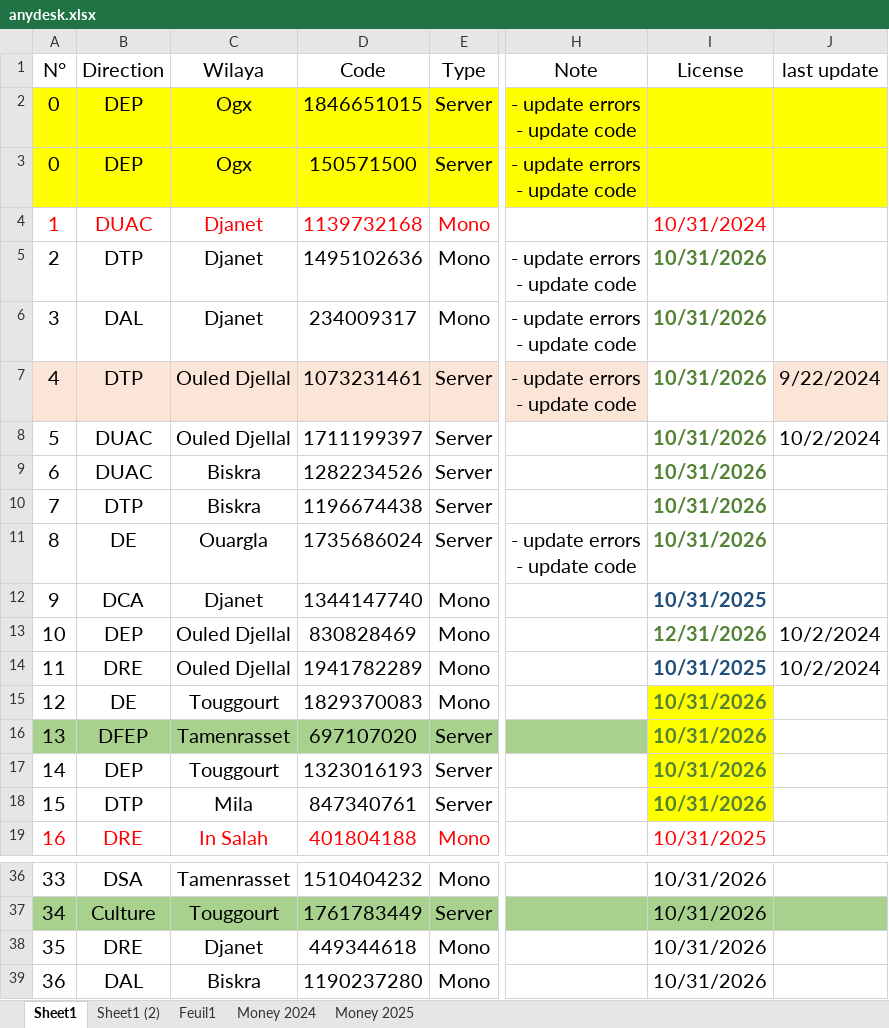
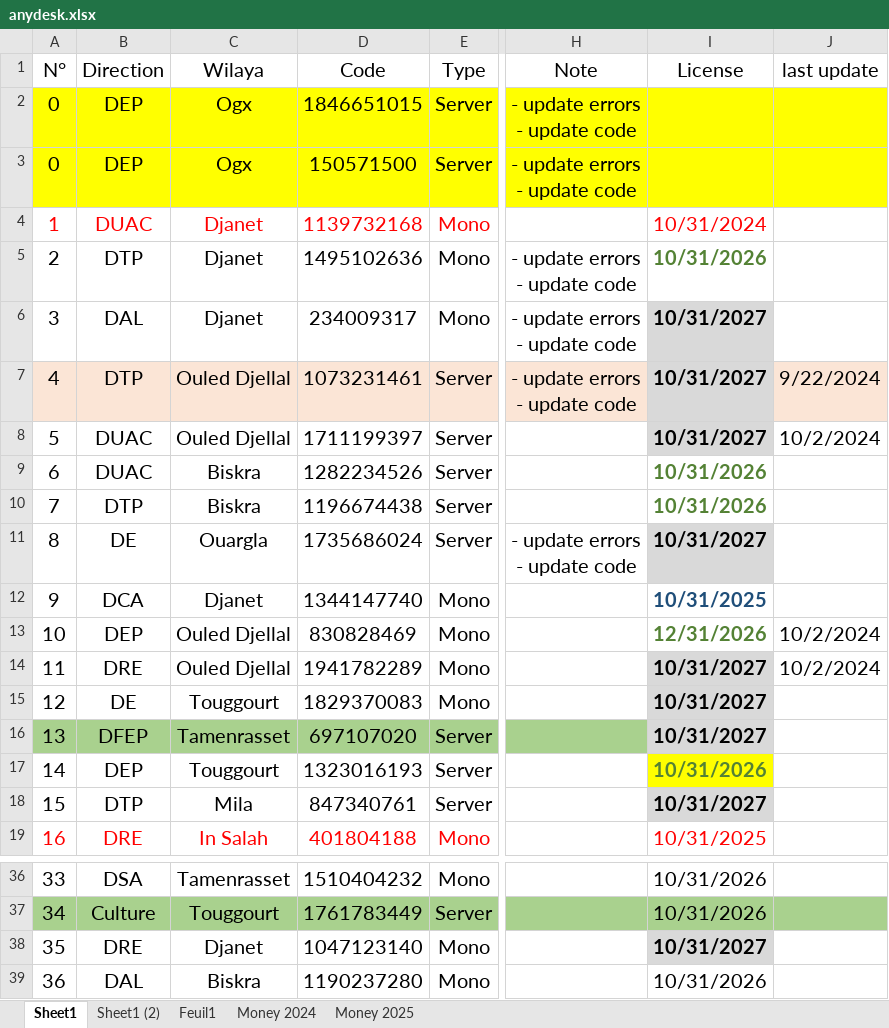
Before and after one commit to iatarien/LGCE, an Excel workbook: anydesk.xlsx, sheet Sheet1, drawn as a sheet; only a part is shown, gaps mark what is left out; values as stored, in another font and other column widths than the file's, no borders; the diff names each change by its address in the sheet, - before the commit and + after, or states it on an @@ line.

Commit message:
licenses

```diff
--- a/anydesk.xlsx (sheet Sheet1)
+++ b/anydesk.xlsx (sheet Sheet1)
-I6:I8 (License): 10/31/2026
+I6:I8 (License): 10/31/2027
@@ I6:I8 fill: none → #D9D9D9, text colour: #548235 → black @@
-I11 (License): 10/31/2026
+I11 (License): 10/31/2027
@@ I11 fill: none → #D9D9D9, text colour: #548235 → black @@
-I14 (License): 10/31/2025
+I14 (License): 10/31/2027
@@ I14 fill: none → #D9D9D9, text colour: #1F4E79 → black @@
-I15:I16 (License): 10/31/2026
+I15:I16 (License): 10/31/2027
@@ I15:I16 text colour: #548235 → black, fill: #FFFF00 → #D9D9D9 @@
-I18 (License): 10/31/2026
+I18 (License): 10/31/2027
@@ I18 text colour: #548235 → black, fill: #FFFF00 → #D9D9D9 @@
-D38 (Code): 449344618
+D38 (Code): 1047123140
-I38 (License): 10/31/2026
+I38 (License): 10/31/2027
@@ I38 fill: none → #D9D9D9, bold: off → on @@
```
Also changed, not shown: 4 other files.
